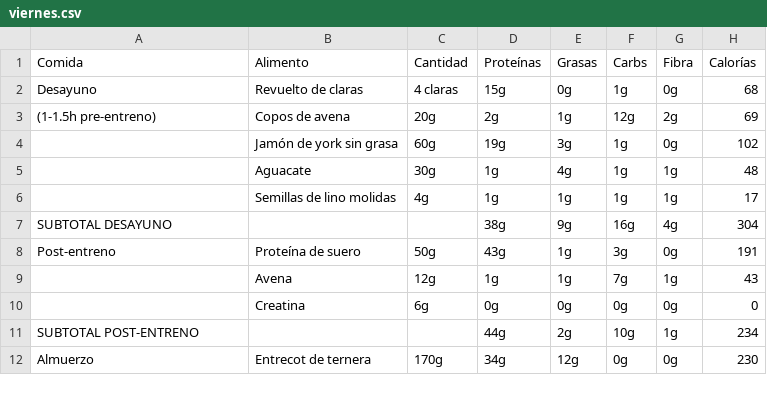
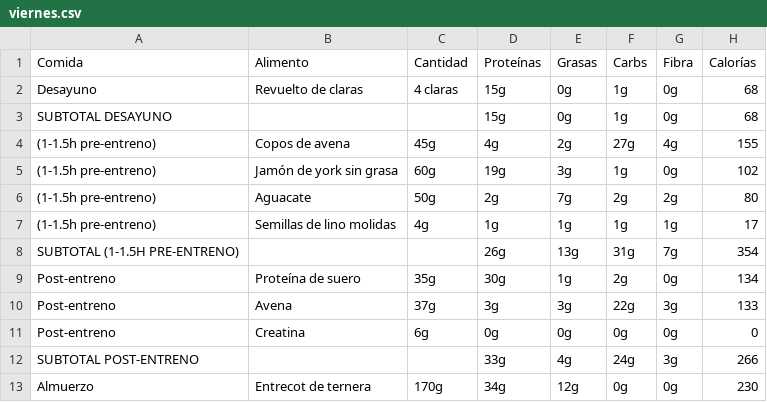
Before and after one commit to MauricioDomenech/gym-app, a CSV file: semana2/viernes.csv, drawn as a sheet; only a part is shown; the diff covers the shown part only.

```diff
--- a/semana2/viernes.csv
+++ b/semana2/viernes.csv
@@ -2,11 +2,12 @@ Comida,Alimento,Cantidad,Proteínas,Grasas,Carbs,Fibra,Calorías
 Desayuno,Revuelto de claras,4 claras,15g,0g,1g,0g,68
-(1-1.5h pre-entreno),Copos de avena,20g,2g,1g,12g,2g,69
-,Jamón de york sin grasa,60g,19g,3g,1g,0g,102
-,Aguacate,30g,1g,4g,1g,1g,48
-,Semillas de lino molidas,4g,1g,1g,1g,1g,17
-SUBTOTAL DESAYUNO,,,38g,9g,16g,4g,304
-Post-entreno,Proteína de suero,50g,43g,1g,3g,0g,191
-,Avena,12g,1g,1g,7g,1g,43
-,Creatina,6g,0g,0g,0g,0g,0
-SUBTOTAL POST-ENTRENO,,,44g,2g,10g,1g,234
+SUBTOTAL DESAYUNO,,,15g,0g,1g,0g,68
+(1-1.5h pre-entreno),Copos de avena,45g,4g,2g,27g,4g,155
+(1-1.5h pre-entreno),Jamón de york sin grasa,60g,19g,3g,1g,0g,102
+(1-1.5h pre-entreno),Aguacate,50g,2g,7g,2g,2g,80
+(1-1.5h pre-entreno),Semillas de lino molidas,4g,1g,1g,1g,1g,17
+SUBTOTAL (1-1.5H PRE-ENTRENO),,,26g,13g,31g,7g,354
+Post-entreno,Proteína de suero,35g,30g,1g,2g,0g,134
+Post-entreno,Avena,37g,3g,3g,22g,3g,133
+Post-entreno,Creatina,6g,0g,0g,0g,0g,0
+SUBTOTAL POST-ENTRENO,,,33g,4g,24g,3g,266
 Almuerzo,Entrecot de ternera,170g,34g,12g,0g,0g,230
```
Also changed, not shown: 2 added rows, 2 removed rows and 16 edited cells elsewhere in this file, semana1/lunes.csv, semana1/martes.csv, 27 other files.
